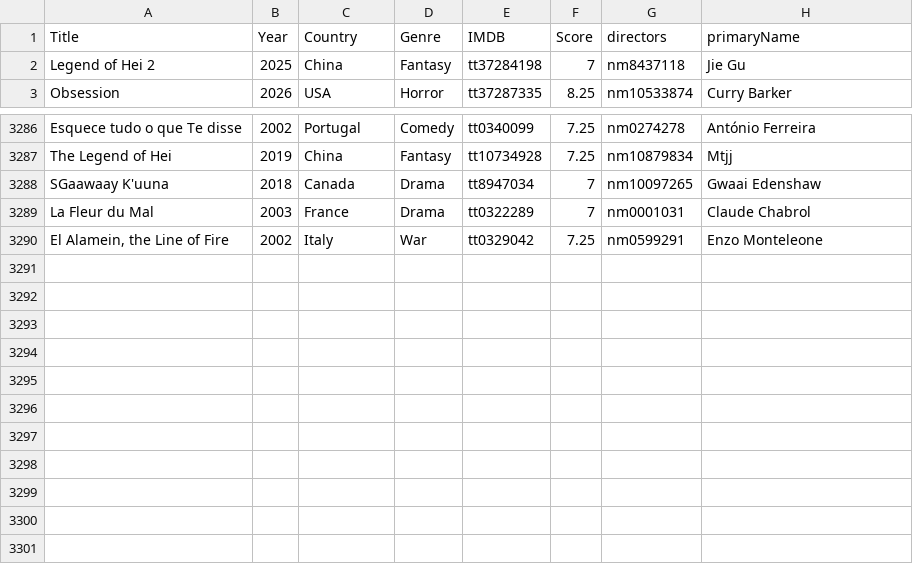
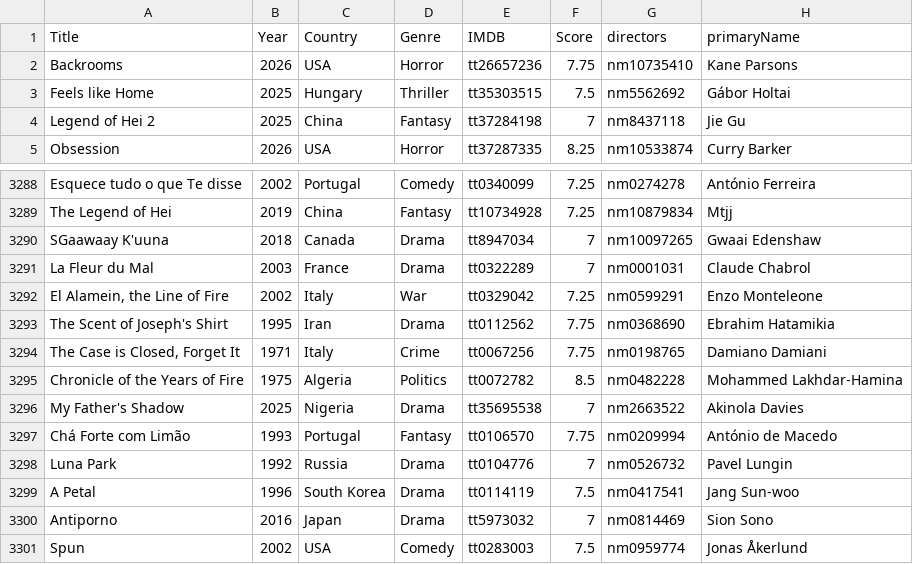
Before and after one commit to jpneto/movies, a CSV file: best_movies_info.csv, drawn as a sheet; only a part is shown, gaps mark what is left out.

Commit message:
Update best_movies_info.csv

```diff
--- a/best_movies_info.csv
+++ b/best_movies_info.csv
@@ -1,2 +1,4 @@
 Title;Year;Country;Genre;IMDB;Score;directors;primaryName
+Backrooms;2026;USA;Horror;tt26657236;7.75;nm10735410;Kane Parsons
+Feels like Home;2025;Hungary;Thriller;tt35303515;7.5;nm5562692;Gábor Holtai
 Legend of Hei 2;2025;China;Fantasy;tt37284198;7;nm8437118;Jie Gu
@@ -3290 +3292,10 @@ La Fleur du Mal;2003;France;Drama;tt0322289;7;nm0001031;Claude Chabrol
 El Alamein, the Line of Fire;2002;Italy;War;tt0329042;7.25;nm0599291;Enzo Monteleone
+The Scent of Joseph's Shirt;1995;Iran;Drama;tt0112562;7.75;nm0368690;Ebrahim Hatamikia
+The Case is Closed, Forget It;1971;Italy;Crime;tt0067256;7.75;nm0198765;Damiano Damiani
+Chronicle of the Years of Fire;1975;Algeria;Politics;tt0072782;8.5;nm0482228;Mohammed Lakhdar-Hamina
+My Father's Shadow;2025;Nigeria;Drama;tt35695538;7;nm2663522;Akinola Davies
+Chá Forte com Limão;1993;Portugal;Fantasy;tt0106570;7.75;nm0209994;António de Macedo
+Luna Park;1992;Russia;Drama;tt0104776;7;nm0526732;Pavel Lungin
+A Petal;1996;South Korea;Drama;tt0114119;7.5;nm0417541;Jang Sun-woo
+Antiporno;2016;Japan;Drama;tt5973032;7;nm0814469;Sion Sono
+Spun;2002;USA;Comedy;tt0283003;7.5;nm0959774;Jonas Åkerlund
```
